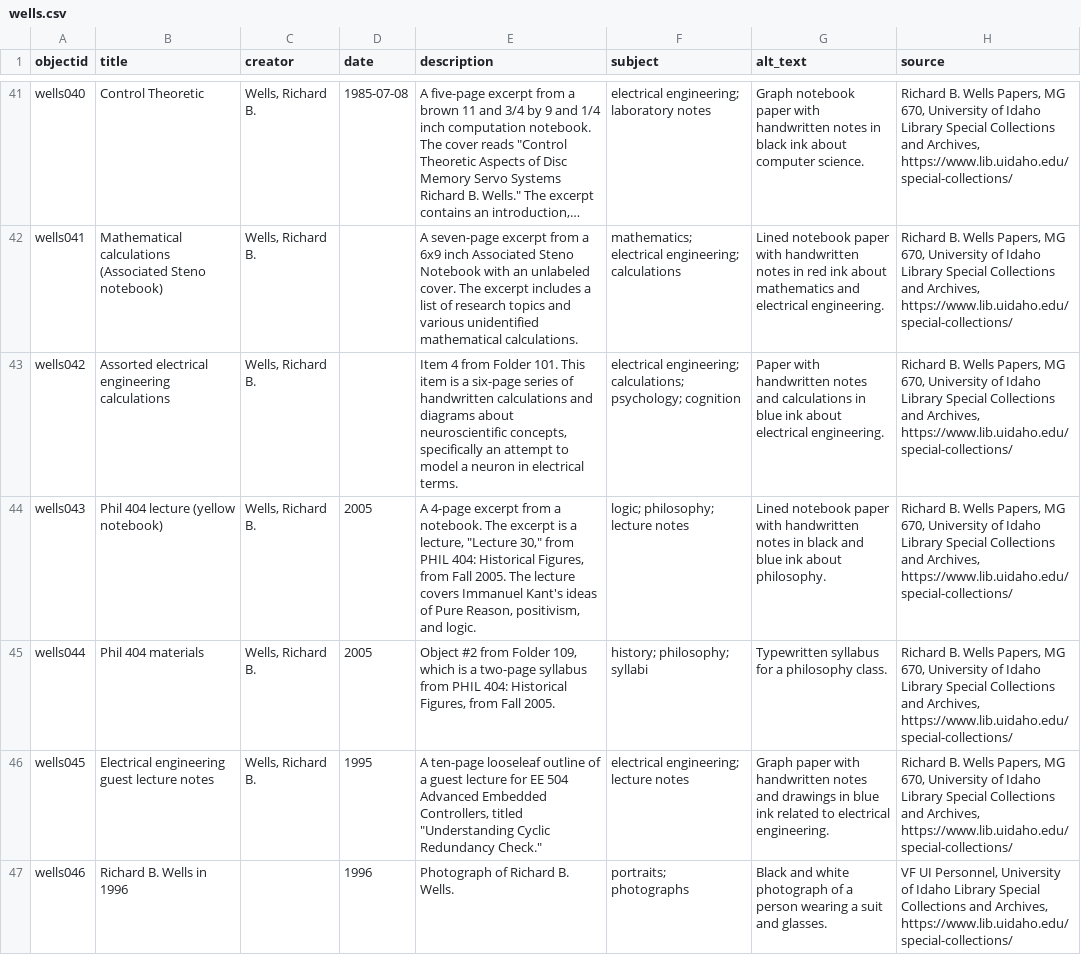
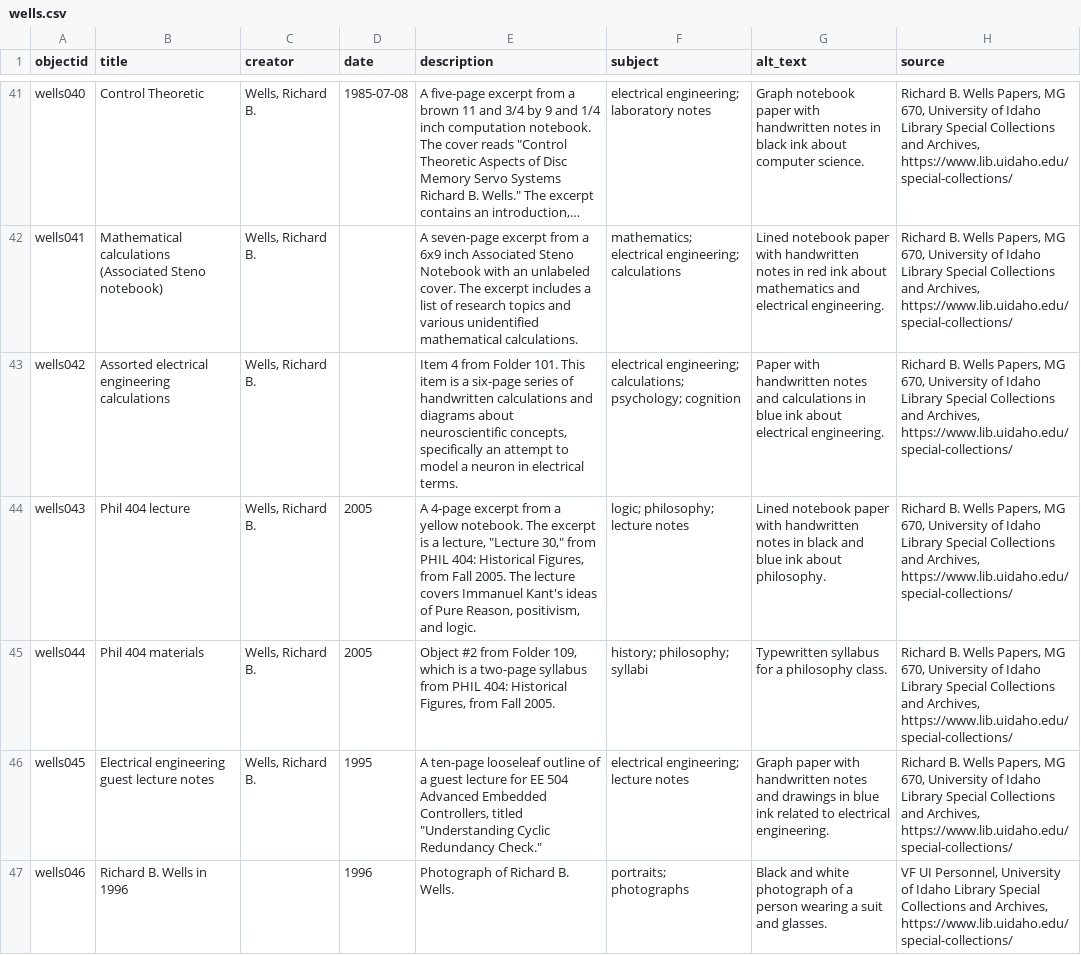
Before and after one commit to uidaholib/documents-digital-collections-template, a CSV file: _data/wells.csv, drawn as a sheet; only a part is shown, gaps mark what is left out; long unchanged cells end in …; the diff covers the shown part only; the diff names each change by its address in the sheet, - before the commit and + after, or states it on an @@ line.

```diff
--- a/_data/wells.csv
+++ b/_data/wells.csv
-B44 (title): Phil 404 lecture (yellow notebook)
+B44 (title): Phil 404 lecture
-E44 (description): …from a notebook. The…
+E44 (description): …from a yellow notebook. The…
```
Also changed, not shown: 12 edited cells elsewhere in this file, 1 other file.
